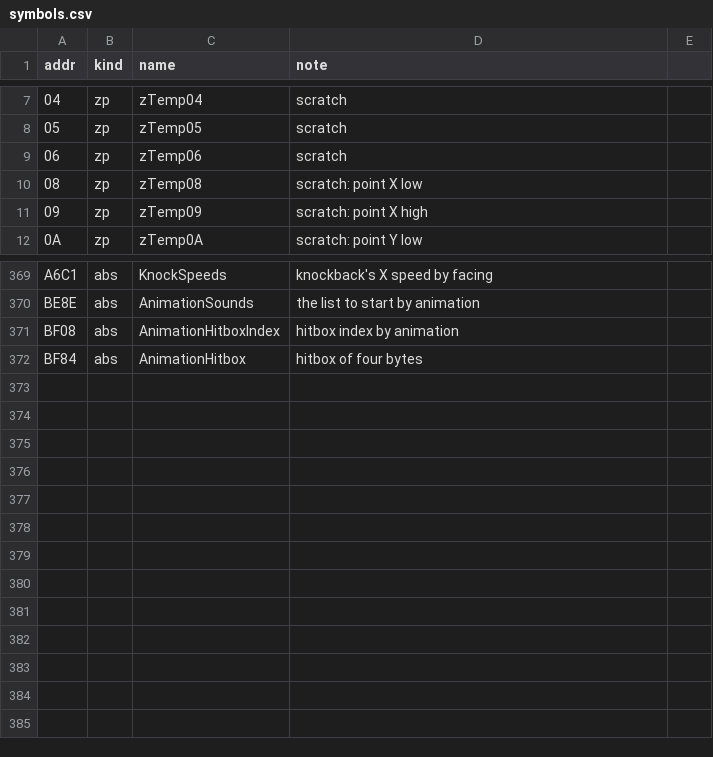
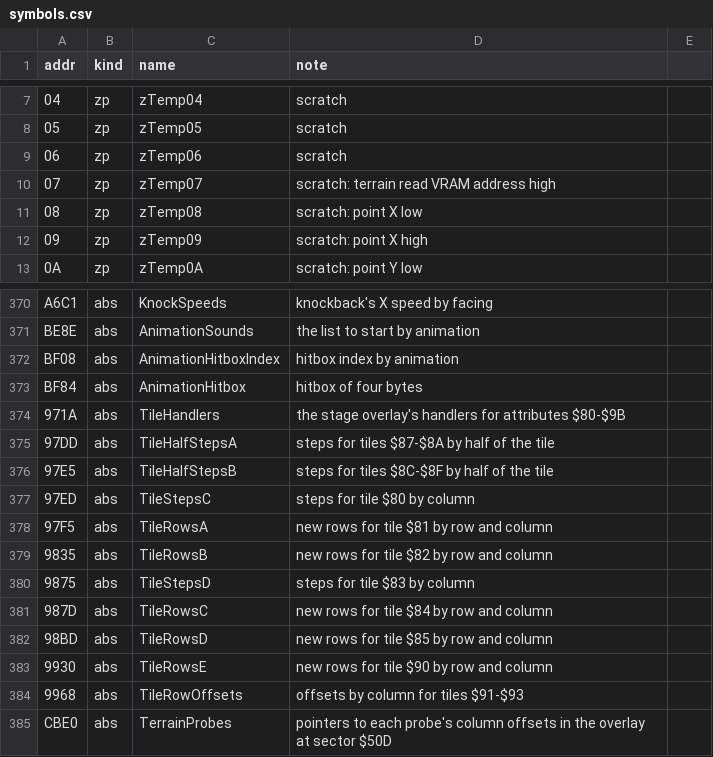
Before and after one commit to jeff-strutb/rondoofblood, a CSV file: config/rondo/symbols.csv, drawn as a sheet; only a part is shown, gaps mark what is left out.

Commit message:
Decompile the stage overlay's terrain read at sector $50D
All 24 routines are T2. None reaches T3 or T4.

21 are the tile handlers TileStepC to TileLift1, which no script reaches:
0 calls, 0 bytes run and no A7 swap, so no gate has exercised their C.

TerrainLookup, TerrainLookupAlt and TerrainTileRead pass A5 and A7 but stay
T2 because not every byte ran (83/96, 105/116, 131/155). TerrainTileRead also
still has a bare address in its assembly.

This is the bottom of the call chain under the player's wall and floor probes,
so it comes before them: the probes cannot be proper C until what they call is.
The assembly and the C are filed together, with the names they need in
symbols.csv, ram.h and ram.inc. All 24 pass the proper-C check and gate 0.

Measured on 8688307 plus these files: image 0 differing bytes; A5 15596302
calls, 0 divergent, 0 order flags, 773884 unverified; A7 every frame identical
in all six scripts.

```diff
--- a/config/rondo/symbols.csv
+++ b/config/rondo/symbols.csv
@@ -9,2 +9,3 @@ addr,kind,name,note
 06,zp,zTemp06,scratch
+07,zp,zTemp07,scratch: terrain read VRAM address high
 08,zp,zTemp08,scratch: point X low
@@ -372 +373,13 @@ BF08,abs,AnimationHitboxIndex,hitbox index by animation
 BF84,abs,AnimationHitbox,hitbox of four bytes
+971A,abs,TileHandlers,the stage overlay's handlers for attributes $80-$9B
+97DD,abs,TileHalfStepsA,steps for tiles $87-$8A by half of the tile
+97E5,abs,TileHalfStepsB,steps for tiles $8C-$8F by half of the tile
+97ED,abs,TileStepsC,steps for tile $80 by column
+97F5,abs,TileRowsA,new rows for tile $81 by row and column
+9835,abs,TileRowsB,new rows for tile $82 by row and column
+9875,abs,TileStepsD,steps for tile $83 by column
+987D,abs,TileRowsC,new rows for tile $84 by row and column
+98BD,abs,TileRowsD,new rows for tile $85 by row and column
+9930,abs,TileRowsE,new rows for tile $90 by row and column
+9968,abs,TileRowOffsets,offsets by column for tiles $91-$93
+CBE0,abs,TerrainProbes,pointers to each probe's column offsets in the overlay at sector $50D
```
Also changed, not shown: 4 other files.
